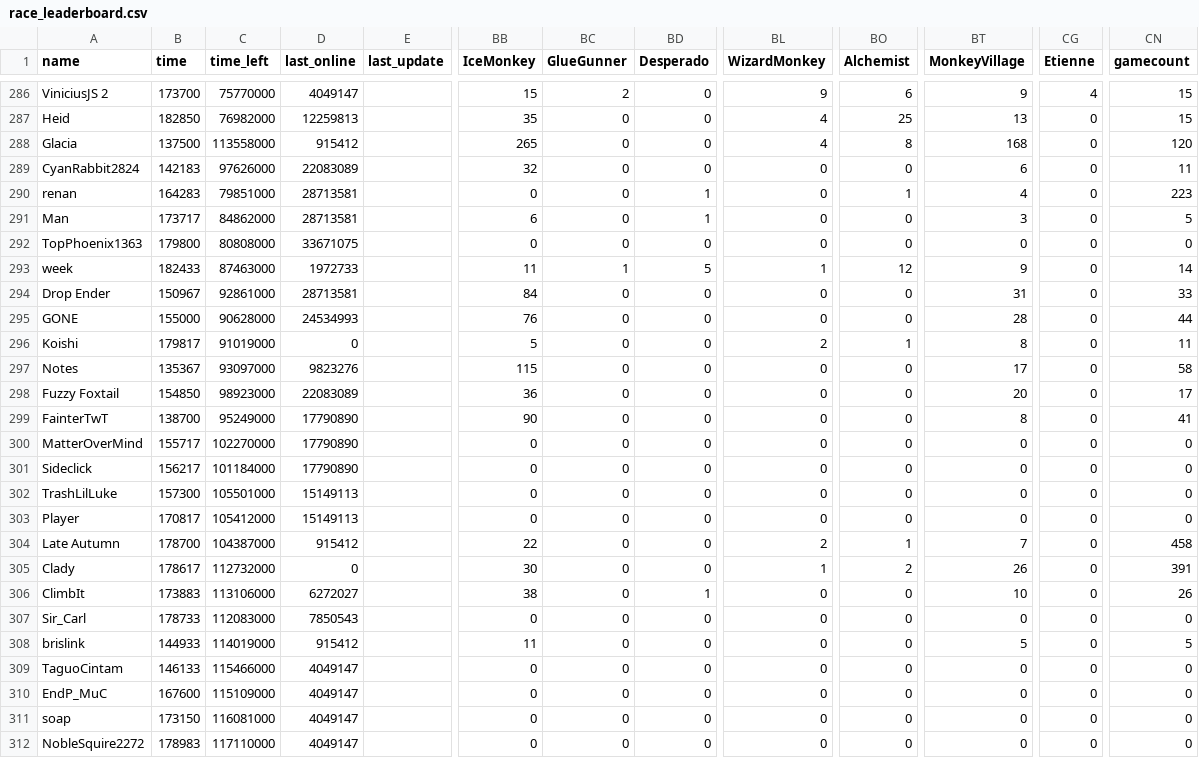
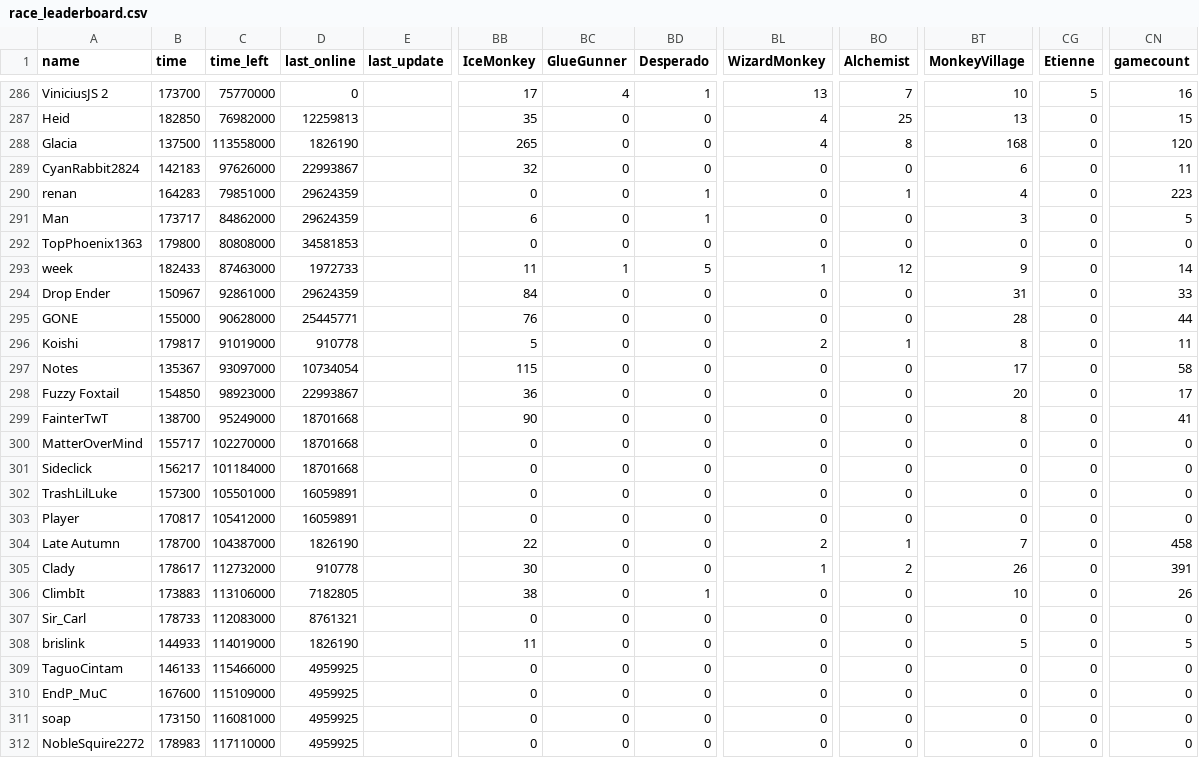
Before and after one commit to ducanup01/btd6race, a CSV file: race_leaderboard.csv, drawn as a sheet; only a part is shown, gaps mark what is left out; the diff covers the shown part only; the diff names each change by its address in the sheet, - before the commit and + after, or states it on an @@ line.

```diff
--- a/race_leaderboard.csv
+++ b/race_leaderboard.csv
-D286 (last_online): 4049147
+D286 (last_online): 0
-BB286 (IceMonkey): 15
+BB286 (IceMonkey): 17
-BC286 (GlueGunner): 2
+BC286 (GlueGunner): 4
-BD286 (Desperado): 0
+BD286 (Desperado): 1
-BL286 (WizardMonkey): 9
+BL286 (WizardMonkey): 13
-BO286 (Alchemist): 6
+BO286 (Alchemist): 7
-BT286 (MonkeyVillage): 9
+BT286 (MonkeyVillage): 10
-CG286 (Etienne): 4
+CG286 (Etienne): 5
-CN286 (gamecount): 15
+CN286 (gamecount): 16
-D288 (last_online): 915412
+D288 (last_online): 1826190
-D289 (last_online): 22083089
+D289 (last_online): 22993867
-D290:D291 (last_online): 28713581
+D290:D291 (last_online): 29624359
-D292 (last_online): 33671075
+D292 (last_online): 34581853
-D294 (last_online): 28713581
+D294 (last_online): 29624359
-D295 (last_online): 24534993
+D295 (last_online): 25445771
-D296 (last_online): 0
+D296 (last_online): 910778
-D297 (last_online): 9823276
+D297 (last_online): 10734054
-D298 (last_online): 22083089
+D298 (last_online): 22993867
-D299:D301 (last_online): 17790890
+D299:D301 (last_online): 18701668
-D302:D303 (last_online): 15149113
+D302:D303 (last_online): 16059891
-D304 (last_online): 915412
+D304 (last_online): 1826190
-D305 (last_online): 0
+D305 (last_online): 910778
-D306 (last_online): 6272027
+D306 (last_online): 7182805
-D307 (last_online): 7850543
+D307 (last_online): 8761321
-D308 (last_online): 915412
+D308 (last_online): 1826190
-D309:D312 (last_online): 4049147
+D309:D312 (last_online): 4959925
```
Also changed, not shown: 135 edited cells elsewhere in this file.
